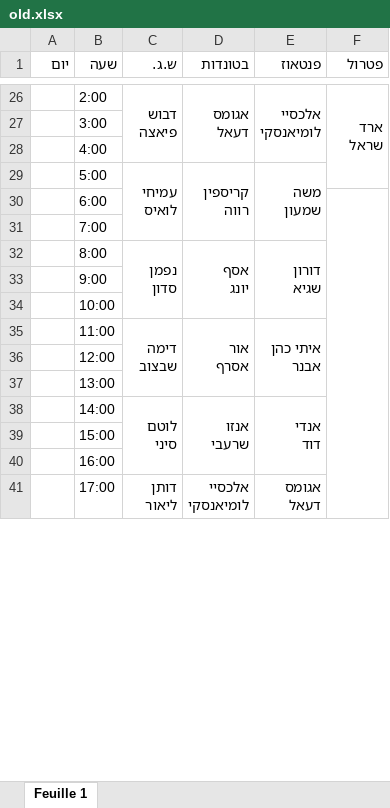
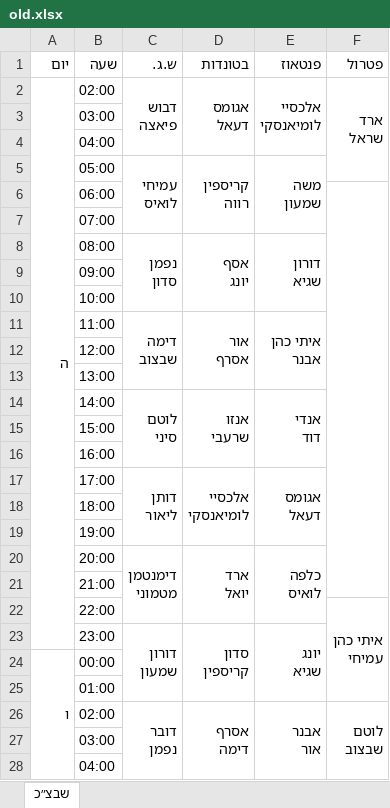
Before and after one commit to andybenichou/meshavsek, an Excel workbook: old.xlsx, sheet שבצ״כ, drawn as a sheet; only a part is shown, gaps mark what is left out; values as stored, in another font and other column widths than the file's, no cell formats; removed rows and columns are numbered as before the commit, all else as after; ↵ is a line break in a cell; the diff covers the shown part only; the diff names each change by its address in the sheet, - before the commit and + after, or states it on an @@ line.

```diff
--- a/old.xlsx (sheet שבצ״כ)
+++ b/old.xlsx (sheet שבצ״כ)
-sheet tab: Feuille 1
+sheet tab: שבצ״כ
-A2 (יום): (empty)
+A2 (יום): ה
+A2:A23 merged
-B2 (שעה): 2:00
+B2 (שעה): 02:00
-B3 (שעה): 3:00
+B3 (שעה): 03:00
-B4 (שעה): 4:00
+B4 (שעה): 04:00
-B5 (שעה): 5:00
+B5 (שעה): 05:00
-B6 (שעה): 6:00
+B6 (שעה): 06:00
-F30:F43 merged
+F6:F21 merged
-B7 (שעה): 7:00
+B7 (שעה): 07:00
-B8 (שעה): 8:00
+B8 (שעה): 08:00
-B9 (שעה): 9:00
+B9 (שעה): 09:00
-C41:C43 merged
+C17:C19 merged
-D41:D43 merged
+D17:D19 merged
-E41:E43 merged
+E17:E19 merged
+row 20:  | 20:00 | דימנטמן ↵ מטמוני | ארד ↵ יואל | כלפה ↵ לואיס
+row 22:  | 22:00 |  |  |  | איתי כהן ↵ עמיחי
+row 23:  | 23:00 | דורון ↵ שמעון | סדון ↵ קריספין | יונג ↵ שגיא
+row 24: ו | 00:00
+row 25:  | 01:00
+row 26:  | 02:00 | דובר ↵ נפמן | אסרף ↵ דימה | אבנר ↵ אור | לוטם ↵ שבצוב
+row 27:  | 03:00
+row 28:  | 04:00
```
Also changed, not shown: 8 added rows, 16 removed rows and 5 moved rows elsewhere in this sheet, cell formats, 6 other files.
